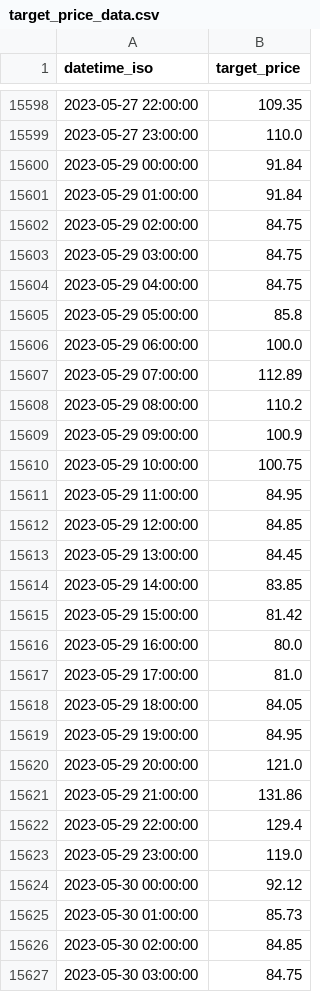
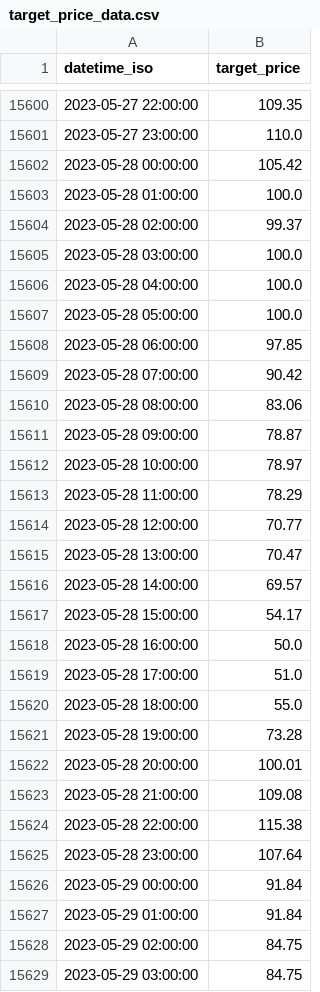
Before and after one commit to conraaad/electricity_price_forecasting, a CSV file: model/data/results/target_price_data.csv, drawn as a sheet; only a part is shown, gaps mark what is left out; the shorter side is filled out with more unchanged rows; the diff covers the shown part only; the diff names each change by its address in the sheet, - before the commit and + after, or states it on an @@ line.

Commit message:
data clean target price

```diff
--- a/model/data/results/target_price_data.csv
+++ b/model/data/results/target_price_data.csv
+row 15602: 2023-05-28 00:00:00 | 105.42
+row 15603: 2023-05-28 01:00:00 | 100.0
+row 15604: 2023-05-28 02:00:00 | 99.37
+row 15605: 2023-05-28 03:00:00 | 100.0
+row 15606: 2023-05-28 04:00:00 | 100.0
+row 15607: 2023-05-28 05:00:00 | 100.0
+row 15608: 2023-05-28 06:00:00 | 97.85
+row 15609: 2023-05-28 07:00:00 | 90.42
+row 15610: 2023-05-28 08:00:00 | 83.06
+row 15611: 2023-05-28 09:00:00 | 78.87
+row 15612: 2023-05-28 10:00:00 | 78.97
+row 15613: 2023-05-28 11:00:00 | 78.29
+row 15614: 2023-05-28 12:00:00 | 70.77
+row 15615: 2023-05-28 13:00:00 | 70.47
+row 15616: 2023-05-28 14:00:00 | 69.57
+row 15617: 2023-05-28 15:00:00 | 54.17
+row 15618: 2023-05-28 16:00:00 | 50.0
+row 15619: 2023-05-28 17:00:00 | 51.0
+row 15620: 2023-05-28 18:00:00 | 55.0
+row 15621: 2023-05-28 19:00:00 | 73.28
+row 15622: 2023-05-28 20:00:00 | 100.01
+row 15623: 2023-05-28 21:00:00 | 109.08
+row 15624: 2023-05-28 22:00:00 | 115.38
+row 15625: 2023-05-28 23:00:00 | 107.64
```
Also changed, not shown: 3 added rows elsewhere in this file, model/data/results/target_price/target_price_data_2022.csv, model/data/results/target_price/target_price_data_2023.csv, 3 other files.
